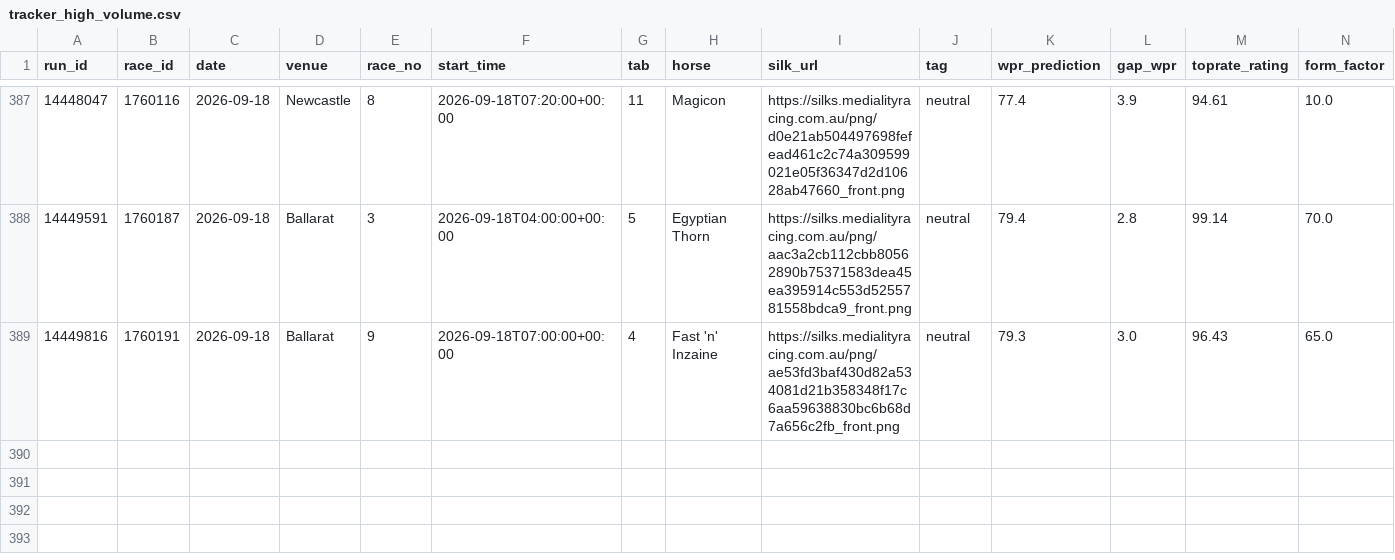
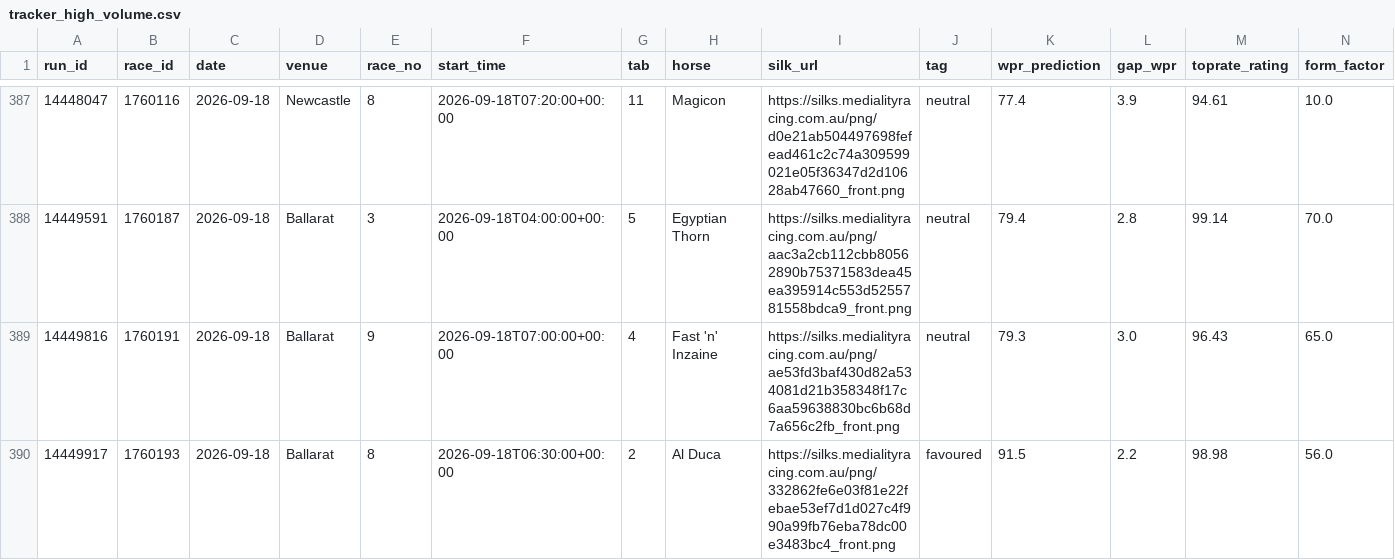
Before and after one commit to mattdwyer01/TopRate, a CSV file: tracker_high_volume.csv, drawn as a sheet; only a part is shown, gaps mark what is left out; rows hold the shown columns only; the diff names each change by its address in the sheet, - before the commit and + after, or states it on an @@ line.

```diff
--- a/tracker_high_volume.csv
+++ b/tracker_high_volume.csv
+row 390: 14449917 | 1760193 | 2026-09-18 | Ballarat | 8 | 2026-09-18T06:30:00+00:00 | 2 | Al Duca | https://silks.medialityracing.com.au/png/332862fe6e03f81e22febae53ef7d1d027c4f990a99fb76eba78dc00e3483bc4_front.png | favoured | 91.5 | 2.2 | 98.98 | 56.0
```
Also changed, not shown: 19 other files.
